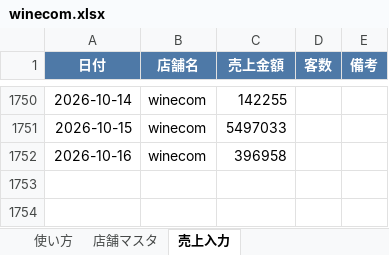
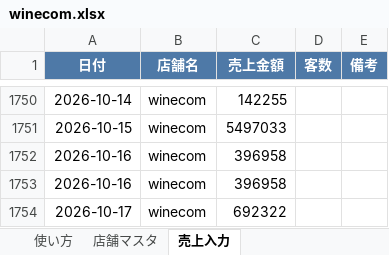
Before and after one commit to bossbossec-coder/bigboss-special-page, an Excel workbook: dashboard/data/incoming/winecom.xlsx, sheet 売上入力, drawn as a sheet; only a part is shown, gaps mark what is left out; values as stored, in another font and other column widths than the file's, no borders; the diff names each change by its address in the sheet, - before the commit and + after, or states it on an @@ line.

Commit message:
売上データ追加: winecom.xlsx（自動アップロード）

```diff
--- a/dashboard/data/incoming/winecom.xlsx (sheet 売上入力)
+++ b/dashboard/data/incoming/winecom.xlsx (sheet 売上入力)
+row 1753: 2026-10-16 | winecom | 396958
+row 1754: 2026-10-17 | winecom | 692322
```
